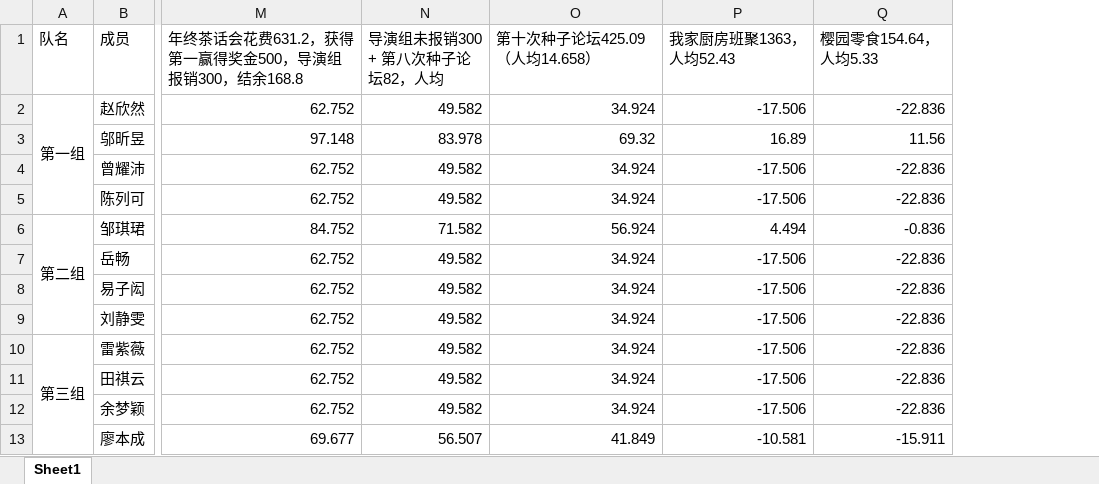
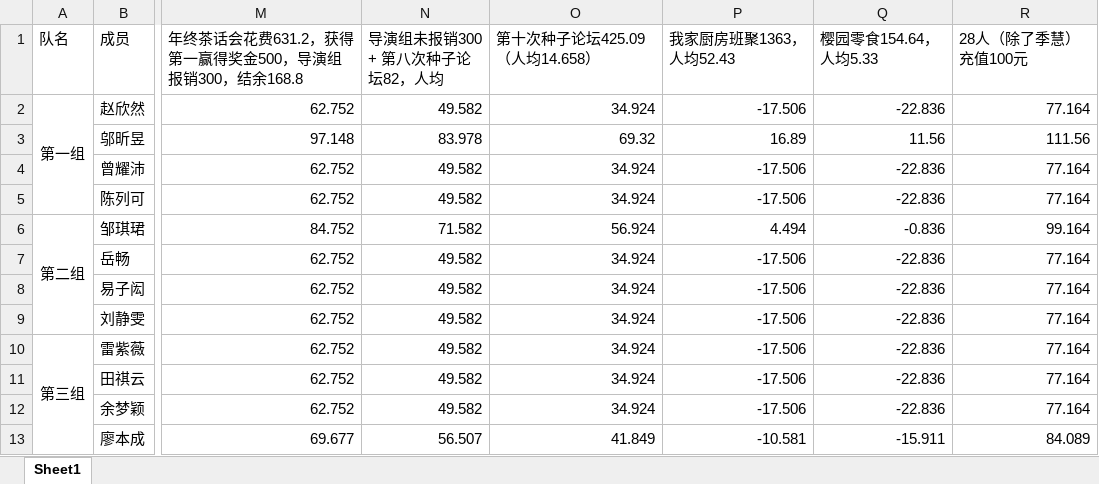
Before and after one commit to KongoHuster/Note-of-seed-class, an Excel workbook: 生活委员事宜/班费统计/班费情况.xlsx, sheet Sheet1, drawn as a sheet; only a part is shown, gaps mark what is left out; values as stored, in another font and other column widths than the file's, no borders; the diff names each change by its address in the sheet, - before the commit and + after, or states it on an @@ line.

```diff
--- a/生活委员事宜/班费统计/班费情况.xlsx (sheet Sheet1)
+++ b/生活委员事宜/班费统计/班费情况.xlsx (sheet Sheet1)
+column R (28人（除了季慧）充值100元), rows 2-13: 77.164 | 111.56 | 77.164 | 77.164 | 99.164 | 77.164 | 77.164 | 77.164 | 77.164 | 77.164 | 77.164 | 84.089
```
Also changed, not shown: 1 other file.
